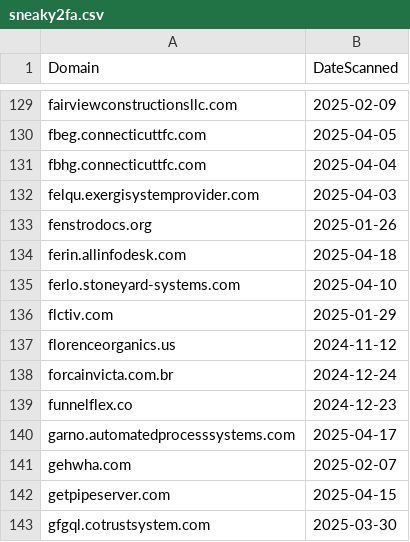
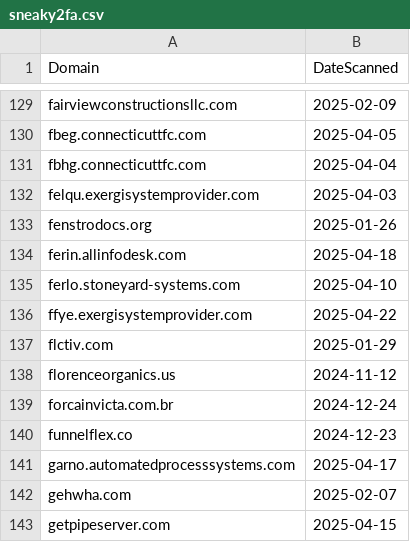
Before and after one commit to dbertho/ioc, a CSV file: sneaky2fa.csv, drawn as a sheet; only a part is shown, gaps mark what is left out; the shorter side is filled out with more unchanged rows.

Commit message:
Update Sneaky2FA IOC list

```diff
--- a/sneaky2fa.csv
+++ b/sneaky2fa.csv
@@ -135,2 +135,3 @@ ferin.allinfodesk.com,2025-04-18
 ferlo.stoneyard-systems.com,2025-04-10
+ffye.exergisystemprovider.com,2025-04-22
 flctiv.com,2025-01-29
```
